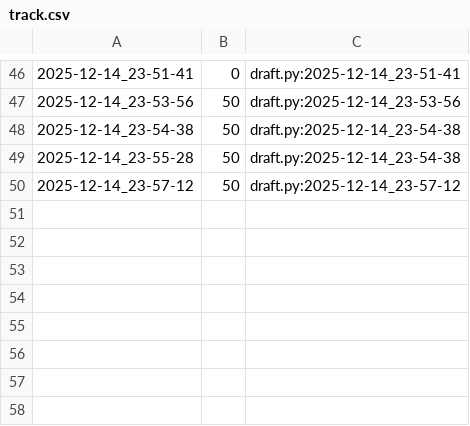
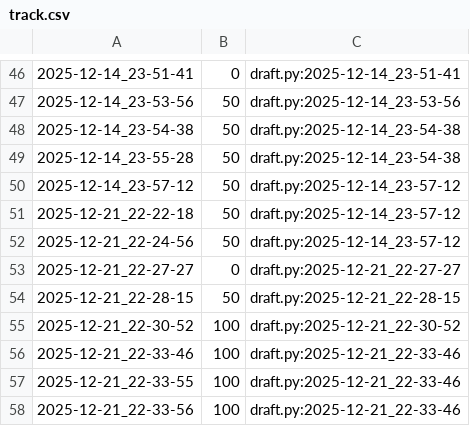
Before and after one commit to qxcode-course/poo-dd-ab-bloco-e-satzhiw, a CSV file: tasks/.tko/track/poo@estacionamento/track.csv, drawn as a sheet; only a part is shown, gaps mark what is left out.

Commit message:
estacionamento finalizado e cofre

```diff
--- a/tasks/.tko/track/poo@estacionamento/track.csv
+++ b/tasks/.tko/track/poo@estacionamento/track.csv
@@ -50 +50,9 @@
 2025-12-14_23-57-12,50,draft.py:2025-12-14_23-57-12
+2025-12-21_22-22-18,50,draft.py:2025-12-14_23-57-12
+2025-12-21_22-24-56,50,draft.py:2025-12-14_23-57-12
+2025-12-21_22-27-27,0,draft.py:2025-12-21_22-27-27
+2025-12-21_22-28-15,50,draft.py:2025-12-21_22-28-15
+2025-12-21_22-30-52,100,draft.py:2025-12-21_22-30-52
+2025-12-21_22-33-46,100,draft.py:2025-12-21_22-33-46
+2025-12-21_22-33-55,100,draft.py:2025-12-21_22-33-46
+2025-12-21_22-33-56,100,draft.py:2025-12-21_22-33-46
```
Also changed, not shown: 10 other files.
